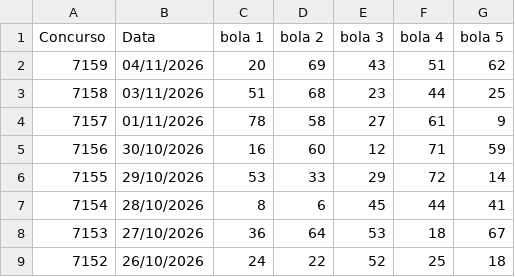
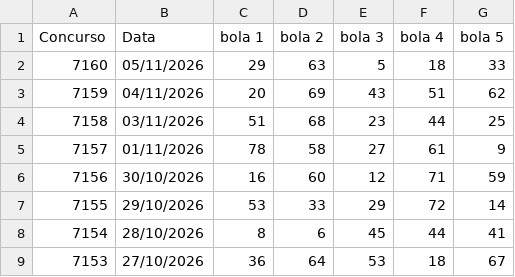
Before and after one commit to vinicius-matos7/teoria-da-decisao-loterias, a CSV file: excel/quina_asloterias_ate_concurso_7160_sorteio.csv (was excel/quina_asloterias_ate_concurso_7159_sorteio.csv), drawn as a sheet; only a part is shown; the shorter side is filled out with more unchanged rows; the diff names each change by its address in the sheet, - before the commit and + after, or states it on an @@ line.

```diff
--- a/excel/quina_asloterias_ate_concurso_7159_sorteio.csv
+++ b/excel/quina_asloterias_ate_concurso_7160_sorteio.csv
+row 2: 7160 | 05/11/2026 | 29 | 63 | 5 | 18 | 33
```
Also changed, not shown: excel/loto_facil_asloterias_ate_concurso_3822_sorteio.csv, 19 other files.
